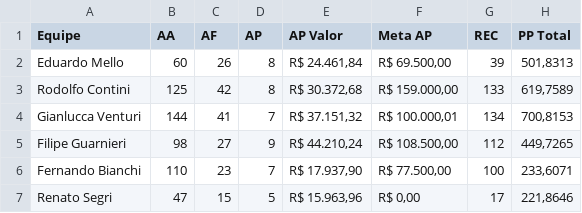
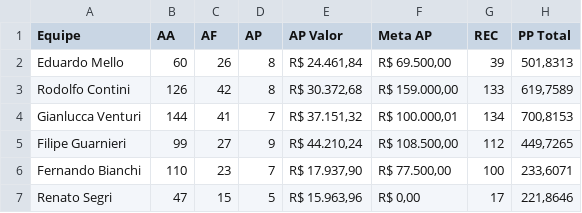
Before and after one commit to sprietootero/gestaoavista-sp1, a CSV file: dados_extraidos.csv, drawn as a sheet.

```diff
--- a/dados_extraidos.csv
+++ b/dados_extraidos.csv
@@ -2,5 +2,5 @@ Equipe,AA,AF,AP,AP Valor,Meta AP,REC,PP Total
 Eduardo Mello,60,26,8,"R$ 24.461,84","R$ 69.500,00",39,"501,8313"
-Rodolfo Contini,125,42,8,"R$ 30.372,68","R$ 159.000,00",133,"619,7589"
+Rodolfo Contini,126,42,8,"R$ 30.372,68","R$ 159.000,00",133,"619,7589"
 Gianlucca Venturi,144,41,7,"R$ 37.151,32","R$ 100.000,01",134,"700,8153"
-Filipe Guarnieri,98,27,9,"R$ 44.210,24","R$ 108.500,00",112,"449,7265"
+Filipe Guarnieri,99,27,9,"R$ 44.210,24","R$ 108.500,00",112,"449,7265"
 Fernando Bianchi,110,23,7,"R$ 17.937,90","R$ 77.500,00",100,"233,6071"
```
Also changed, not shown: ranking_7dias.csv, 2 other files.
